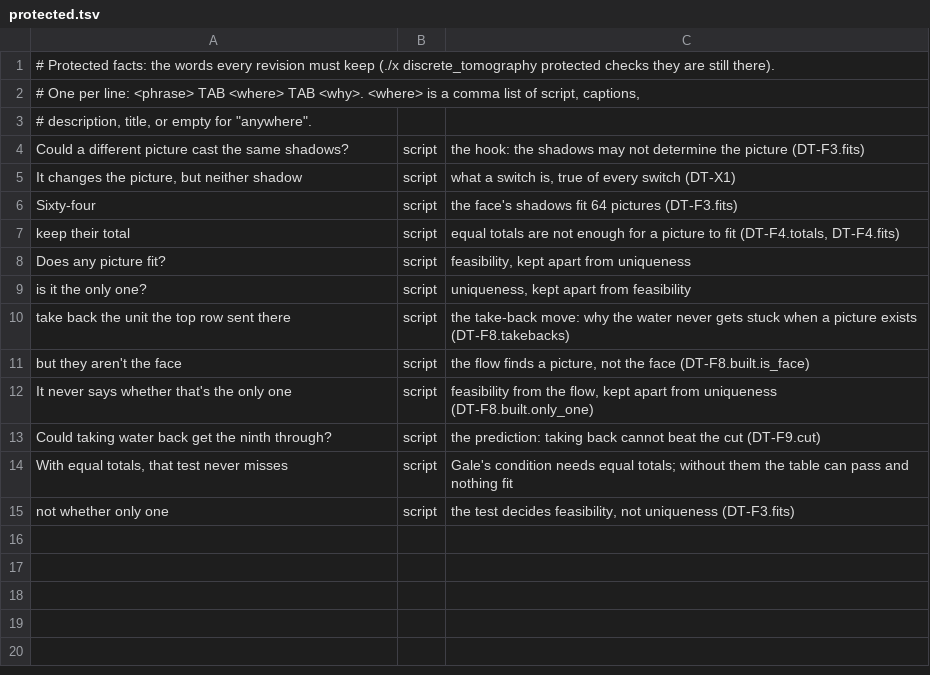
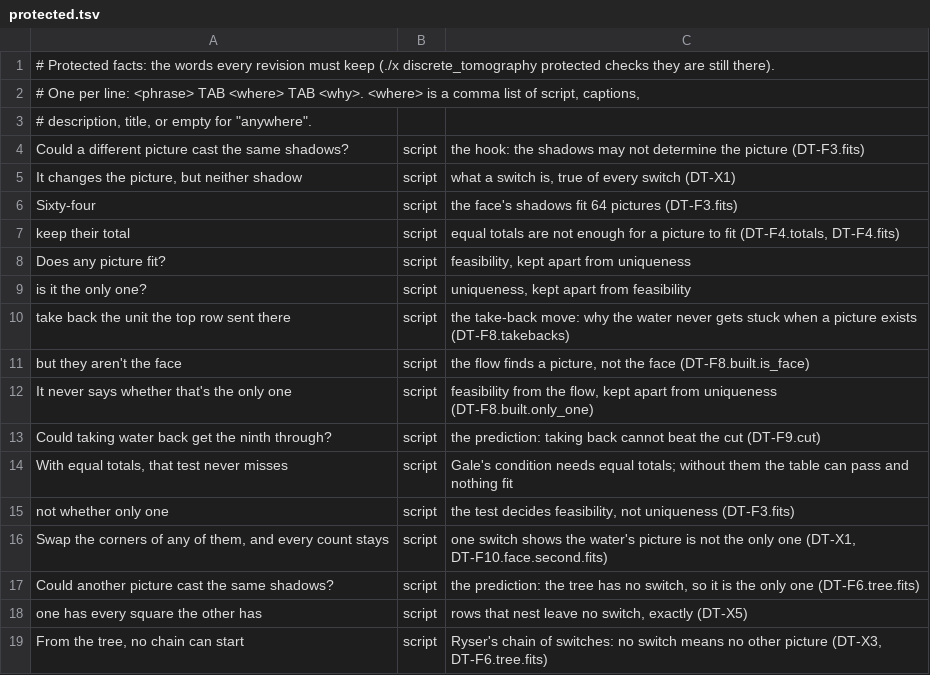
Before and after one commit to Dicklesworthstone/jeffs_math_explainer_videos, a TSV file: explainer_corpus/discrete_tomography/docs/protected.tsv, drawn as a sheet; the diff names each change by its address in the sheet, - before the commit and + after, or states it on an @@ line.

```diff
--- a/explainer_corpus/discrete_tomography/docs/protected.tsv
+++ b/explainer_corpus/discrete_tomography/docs/protected.tsv
+row 16: Swap the corners of any of them, and every count stays | script | one switch shows the water's picture is not the only one (DT-X1, DT-F10.face.second.fits)
+row 17: Could another picture cast the same shadows? | script | the prediction: the tree has no switch, so it is the only one (DT-F6.tree.fits)
+row 18: one has every square the other has | script | rows that nest leave no switch, exactly (DT-X5)
+row 19: From the tree, no chain can start | script | Ryser's chain of switches: no switch means no other picture (DT-X3, DT-F6.tree.fits)
```
Also changed, not shown: explainer_corpus/discrete_tomography/script.tsv, 13 other files.
